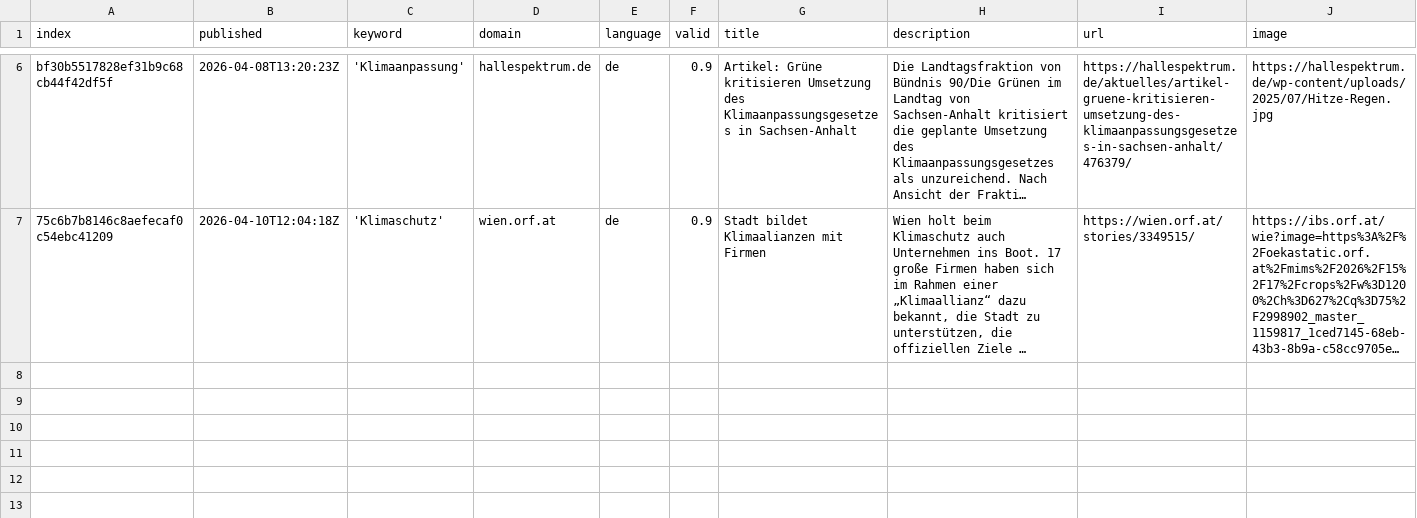
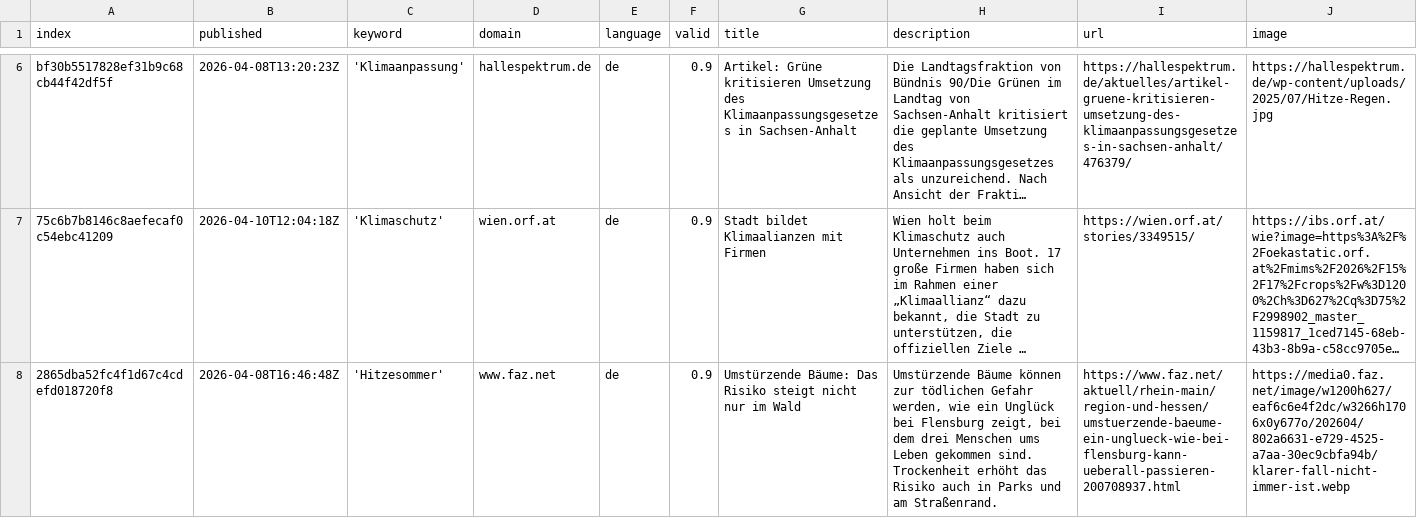
Before and after one commit to hannak555-news/heatIsComing, a CSV file: csv/news_2026_04.csv, drawn as a sheet; only a part is shown, gaps mark what is left out; long unchanged cells end in …; rows hold the shown columns only; the diff names each change by its address in the sheet, - before the commit and + after, or states it on an @@ line.

```diff
--- a/csv/news_2026_04.csv
+++ b/csv/news_2026_04.csv
+row 8: 2865dba52fc4f1d67c4cdefd018720f8 | 2026-04-08T16:46:48Z | 'Hitzesommer' | www.faz.net | de | 0.9 | Umstürzende Bäume: Das Risiko steigt nicht nur im Wald | Umstürzende Bäume können zur tödlichen Gefahr werden, wie ein Unglück bei Flensburg zeigt, bei dem drei Menschen ums Leben gekommen sind. Trockenheit erhöht das Risiko auch in Parks und am Straßenrand. | https://www.faz.net/aktuell/rhein-main/region-und-hessen/umstuerzende-baeume-ein-unglueck-wie-bei-flensburg-kann-ueberall-passieren-200708937.html | https://media0.faz.net/image/w1200h627/eaf6c6e4f2dc/w3266h1706x0y677o/202604/802a6631-e729-4525-a7aa-30ec9cbfa94b/klarer-fall-nicht-immer-ist.webp
```
Also changed, not shown: csv/news_2026_03.csv, keywords.csv.
